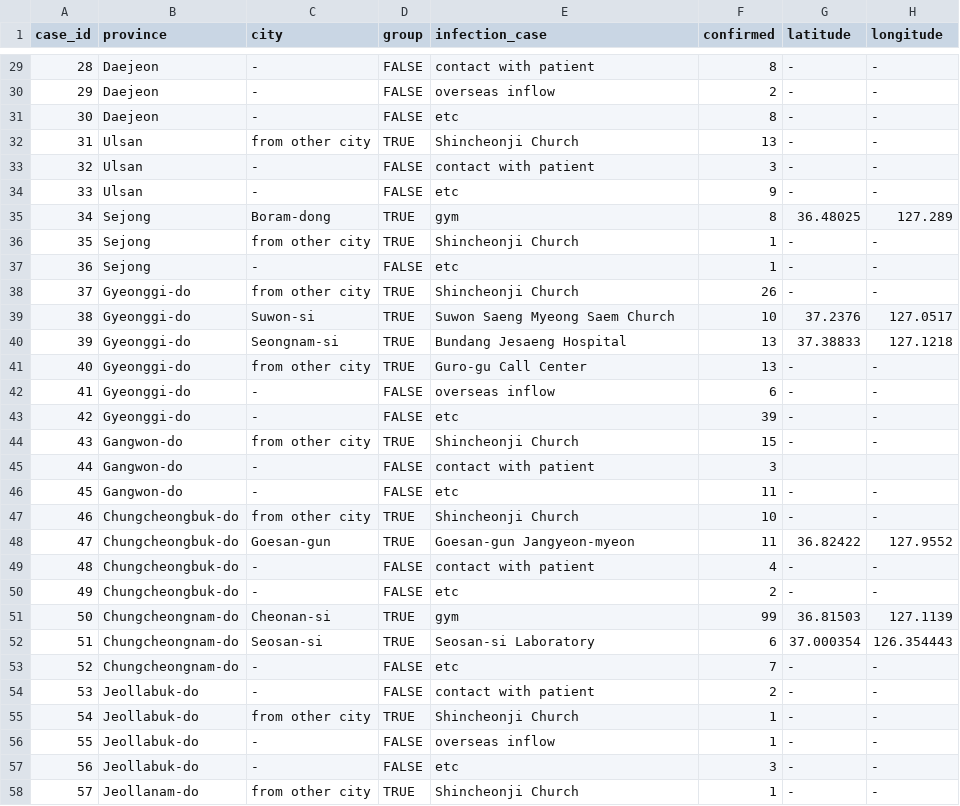
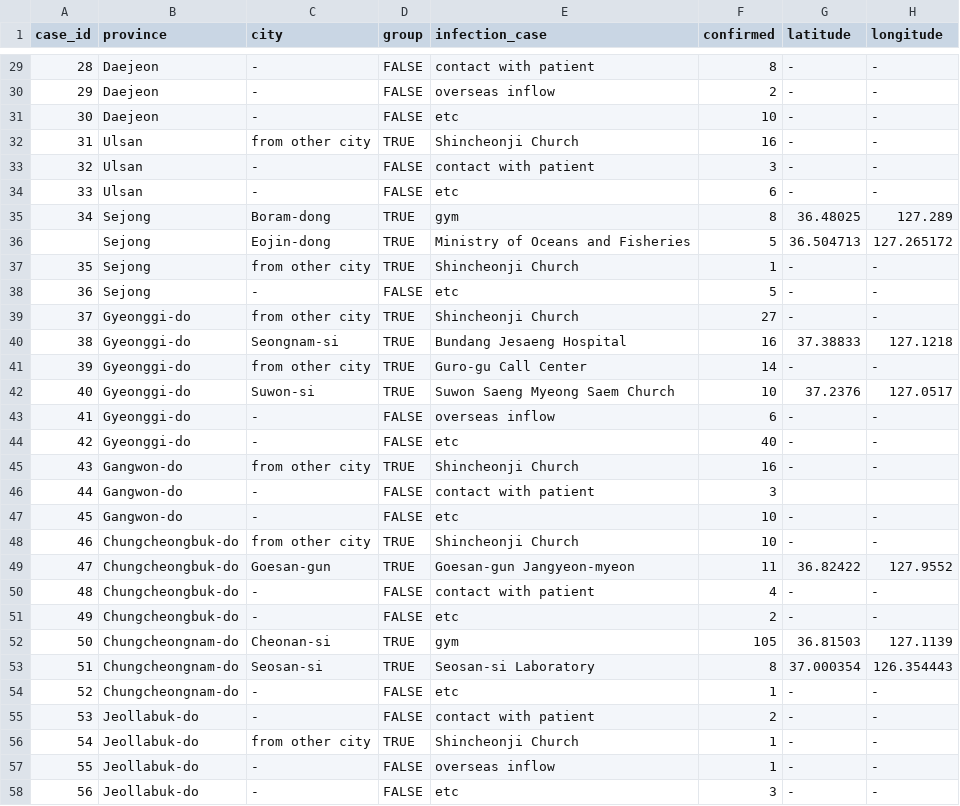
Before and after one commit to jihoo-kim/Data-Science-for-COVID-19, a CSV file: case.csv, drawn as a sheet; only a part is shown, gaps mark what is left out; the shorter side is filled out with more unchanged rows; removed rows and columns are numbered as before the commit, all else as after; the diff covers the shown part only; the diff names each change by its address in the sheet, - before the commit and + after, or states it on an @@ line.

```diff
--- a/case.csv
+++ b/case.csv
@@ column A (case_id) renumbered between rows 7 and 42 @@
-F31 (confirmed): 8
+F31 (confirmed): 10
-F32 (confirmed): 13
+F32 (confirmed): 16
-F34 (confirmed): 9
+F34 (confirmed): 6
+row 36:  | Sejong | Eojin-dong | TRUE | Ministry of Oceans and Fisheries | 5 | 36.504713 | 127.265172
-F38 (confirmed): 1
+F38 (confirmed): 5
-F39 (confirmed): 26
+F39 (confirmed): 27
+row 40: 38 | Gyeonggi-do | Seongnam-si | TRUE | Bundang Jesaeng Hospital | 16 | 37.38833 | 127.1218
+row 41: 39 | Gyeonggi-do | from other city | TRUE | Guro-gu Call Center | 14 | - | -
-row 40: 39 | Gyeonggi-do | Seongnam-si | TRUE | Bundang Jesaeng Hospital | 13 | 37.38833 | 127.1218
-row 41: 40 | Gyeonggi-do | from other city | TRUE | Guro-gu Call Center | 13 | - | -
-F44 (confirmed): 39
+F44 (confirmed): 40
-F45 (confirmed): 15
+F45 (confirmed): 16
-F47 (confirmed): 11
+F47 (confirmed): 10
-F52 (confirmed): 99
+F52 (confirmed): 105
-F53 (confirmed): 6
+F53 (confirmed): 8
-F54 (confirmed): 7
+F54 (confirmed): 1
```
Also changed, not shown: 2 added rows, 2 removed rows and 14 edited cells elsewhere in this file, patient.csv.
